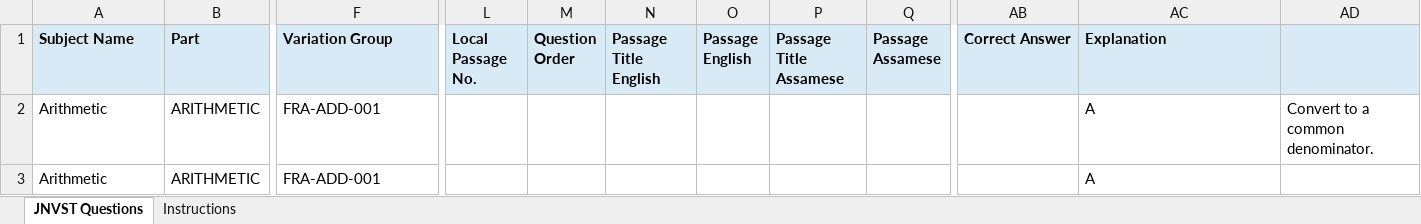
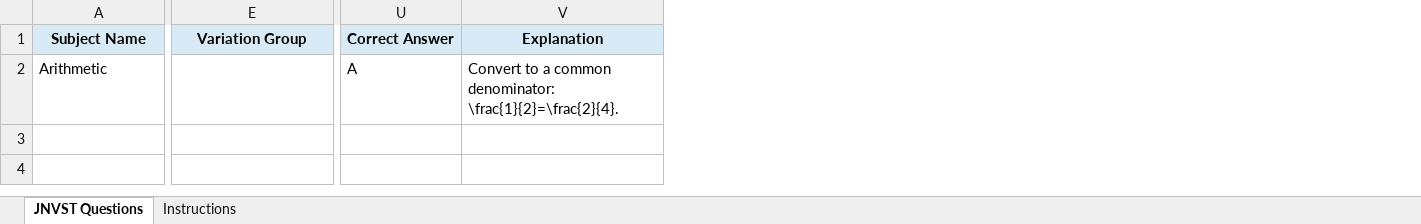
Before and after one commit to swarup-digitech/SwarupSir-Knowledge-Hub, an Excel workbook: JNVST_Question_Bank_Bulk_Upload_Template.xlsx, sheet JNVST Questions, drawn as a sheet; only a part is shown, gaps mark what is left out; values as stored, in another font and other column widths than the file's, no borders; removed rows and columns are numbered as before the commit, all else as after; rows hold the shown columns only; the diff covers the shown part only; the diff names each change by its address in the sheet, - before the commit and + after, or states it on an @@ line.

Commit message:
Add files via upload

```diff
--- a/JNVST_Question_Bank_Bulk_Upload_Template.xlsx (sheet JNVST Questions)
+++ b/JNVST_Question_Bank_Bulk_Upload_Template.xlsx (sheet JNVST Questions)
-column B (Part), row 2: ARITHMETIC
-column L (Local Passage No.), empty
-column M (Question Order), empty
-column N (Passage Title English), empty
-column O (Passage English), empty
-column P (Passage Title Assamese), empty
-column Q (Passage Assamese), empty
-column AD, row 2: Convert to a common denominator.
-A1 alignment: left
+A1 alignment: center
-E1 alignment: left
+E1 alignment: center
-U1:V1 alignment: left
+U1:V1 alignment: center
-E2 (Variation Group): FRA-ADD-001
+E2 (Variation Group): (empty)
-U2 (Correct Answer): (empty)
+U2 (Correct Answer): A
-V2 (Explanation): A
+V2 (Explanation): Convert to a common denominator: \frac{1}{2}=\frac{2}{4}.
-row 3: Arithmetic | ARITHMETIC | FRA-ADD-001 |  |  |  |  |  |  |  | A
```
Also changed, not shown: cell formats elsewhere in this sheet, sheet Instructions, JNVST_MAT_PDF_Metadata_Template.xlsx, 1 other file.
